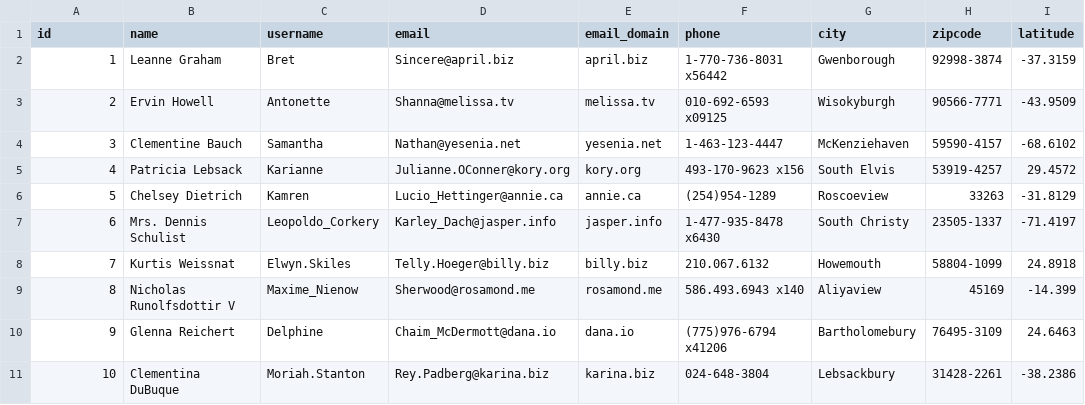
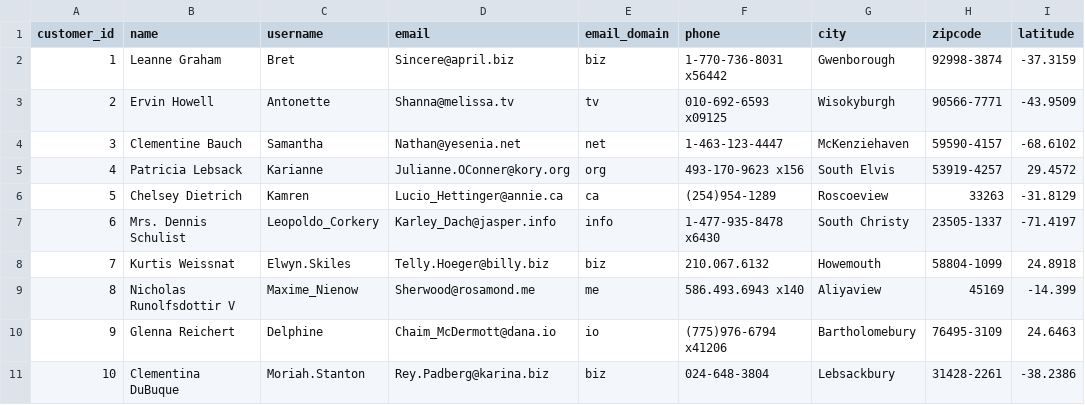
Before and after one commit to pinkleather221/Pesa_Api_Analysis, a CSV file: output/customers.csv, drawn as a sheet; only a part is shown; the diff names each change by its address in the sheet, - before the commit and + after, or states it on an @@ line.

Commit message:
docs: update README.md for project overview and structure; add setup instructions feat: enhance analysis.py with improved data fetching and processing functions chore: rename columns in output CSV files for consistency

```diff
--- a/output/customers.csv
+++ b/output/customers.csv
-A1: id
+A1: customer_id
-E2 (email_domain): april.biz
+E2 (email_domain): biz
-E3 (email_domain): melissa.tv
+E3 (email_domain): tv
-E4 (email_domain): yesenia.net
+E4 (email_domain): net
-E5 (email_domain): kory.org
+E5 (email_domain): org
-E6 (email_domain): annie.ca
+E6 (email_domain): ca
-E7 (email_domain): jasper.info
+E7 (email_domain): info
-E8 (email_domain): billy.biz
+E8 (email_domain): biz
-E9 (email_domain): rosamond.me
+E9 (email_domain): me
-E10 (email_domain): dana.io
+E10 (email_domain): io
-E11 (email_domain): karina.biz
+E11 (email_domain): biz
```
Also changed, not shown: 6 other files.
